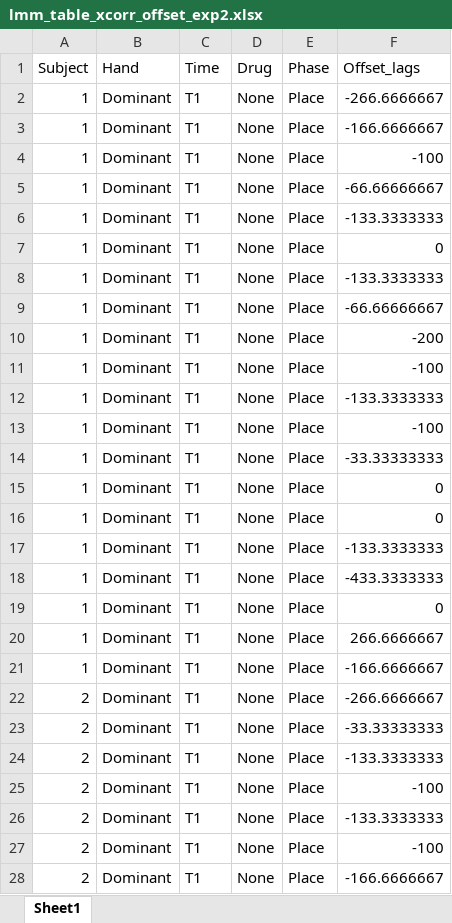
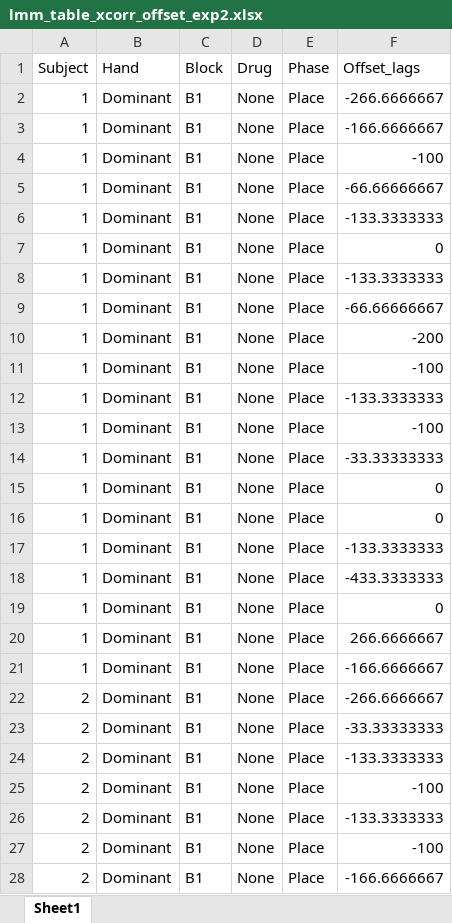
Before and after one commit to YauLab/NumbPeg, an Excel workbook: Data/lmm_table_xcorr_offset_exp2.xlsx, sheet Sheet1, drawn as a sheet; only a part is shown; values as stored, in another font and other column widths than the file's, no borders; the diff covers the shown part only; the diff names each change by its address in the sheet, - before the commit and + after, or states it on an @@ line.

Commit message:
Updating code and data

```diff
--- a/Data/lmm_table_xcorr_offset_exp2.xlsx (sheet Sheet1)
+++ b/Data/lmm_table_xcorr_offset_exp2.xlsx (sheet Sheet1)
-C1: Time
+C1: Block
-C2:C28 (Block): T1
+C2:C28 (Block): B1
```
Also changed, not shown: 1413 edited cells elsewhere in this sheet, Data/lmm_table_xcorr_offset_exp1.xlsx, 18 other files.
